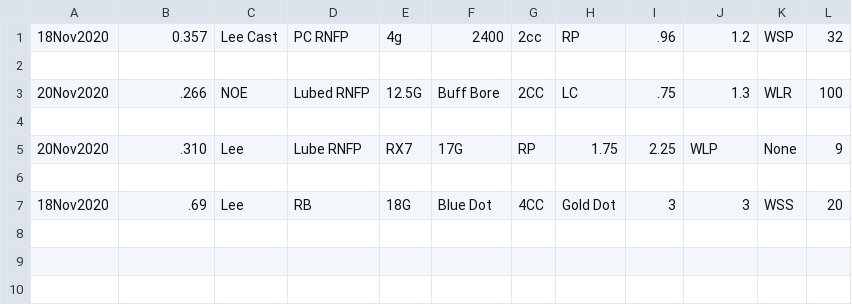
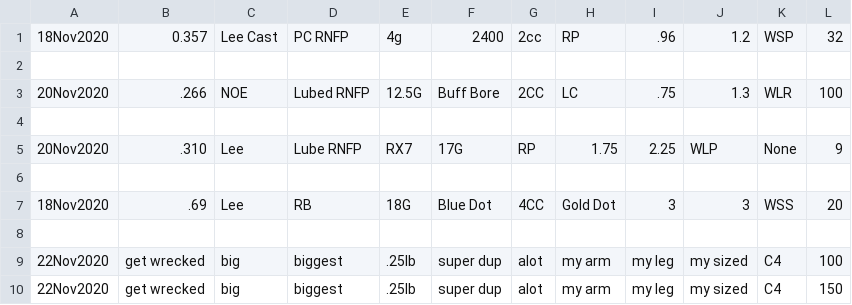
Before and after one commit to Rcmaveric/Reloading-Press-Monitor, a CSV file: 3_2_Reloading_Log.csv, drawn as a sheet.

```diff
--- a/3_2_Reloading_Log.csv
+++ b/3_2_Reloading_Log.csv
@@ -7 +7,4 @@
 "18Nov2020",".69","Lee","RB","18G","Blue Dot","4CC","Gold Dot","3 ","3","WSS ","20"
+
+"22Nov2020","get wrecked","big","biggest",".25lb","super dup","alot","my arm","my leg","my sized","C4 ","100"
+"22Nov2020","get wrecked","big","biggest",".25lb","super dup","alot","my arm","my leg","my sized","C4 ","150"
```
Also changed, not shown: 3_3_Cartridge_Recipe.csv, 5 other files.
